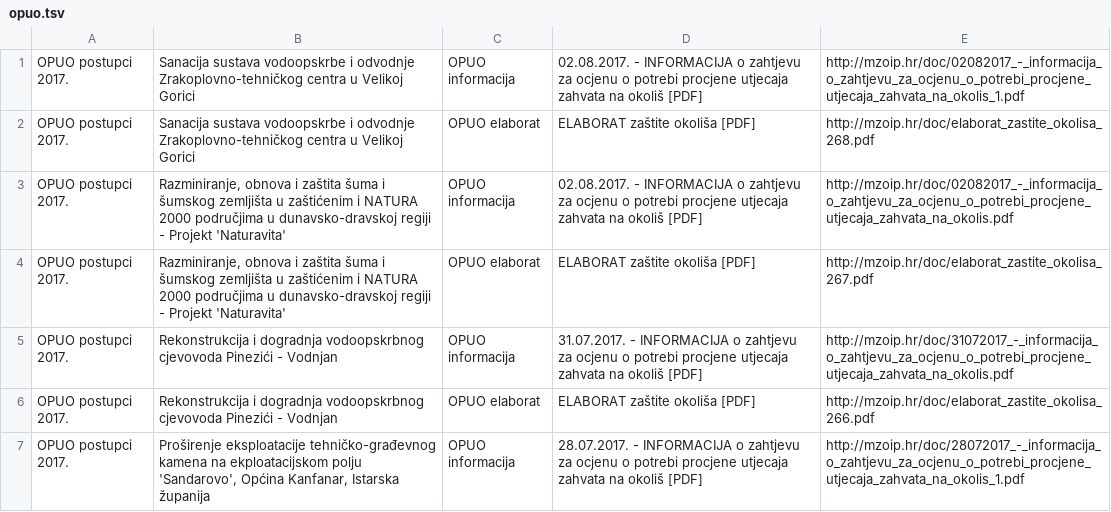
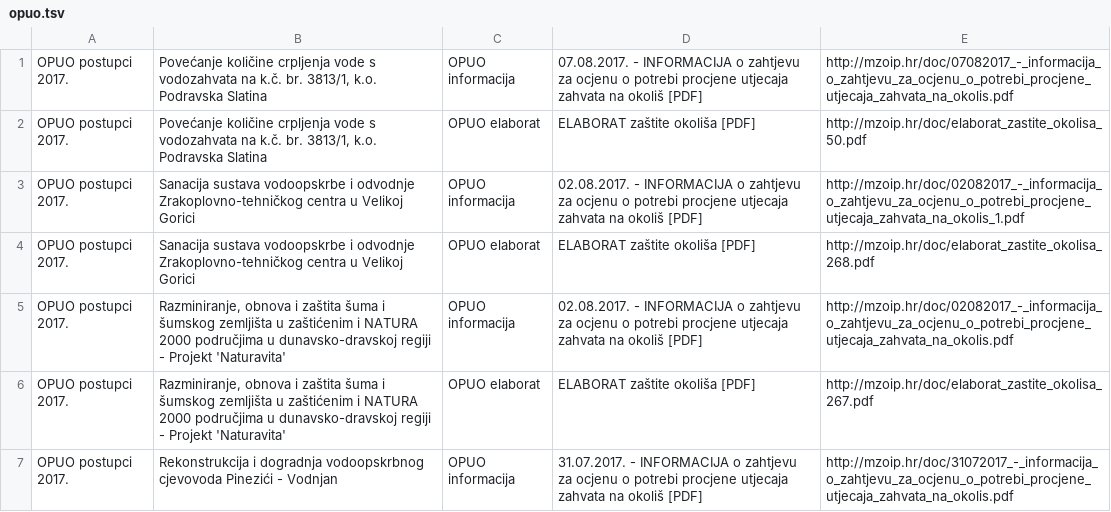
Before and after one commit to udruga-biom/puo-arhiva, a TSV file: opuo.tsv, drawn as a sheet; only a part is shown; the shorter side is filled out with more unchanged rows.

Commit message:
2017-08-07

```diff
--- a/opuo.tsv
+++ b/opuo.tsv
@@ -1 +1,3 @@
+OPUO postupci 2017.	Povećanje količine crpljenja vode s vodozahvata na k.č. br. 3813/1, k.o. Podravska Slatina	OPUO informacija	07.08.2017. - INFORMACIJA o zahtjevu za ocjenu o potrebi procjene utjecaja zahvata na okoliš [PDF]	http://mzoip.hr/doc/07082017_-_informacija_o_zahtjevu_za_ocjenu_o_potrebi_procjene_utjecaja_zahvata_na_okolis.pdf
+OPUO postupci 2017.	Povećanje količine crpljenja vode s vodozahvata na k.č. br. 3813/1, k.o. Podravska Slatina	OPUO elaborat	ELABORAT zaštite okoliša [PDF]	http://mzoip.hr/doc/elaborat_zastite_okolisa_50.pdf
 OPUO postupci 2017.	Sanacija sustava vodoopskrbe i odvodnje Zrakoplovno-tehničkog centra u Velikoj Gorici	OPUO informacija	02.08.2017. - INFORMACIJA o zahtjevu za ocjenu o potrebi procjene utjecaja zahvata na okoliš [PDF]	http://mzoip.hr/doc/02082017_-_informacija_o_zahtjevu_za_ocjenu_o_potrebi_procjene_utjecaja_zahvata_na_okolis_1.pdf
```
